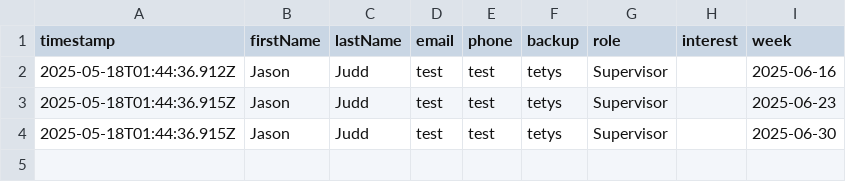
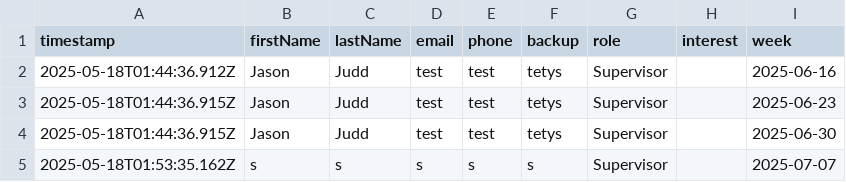
Before and after one commit to ipodpilot/ARC-shelter-standby-signup, a CSV file: signups.csv, drawn as a sheet.

```diff
--- a/signups.csv
+++ b/signups.csv
@@ -4 +4,2 @@ timestamp,firstName,lastName,email,phone,backup,role,interest,week
 2025-05-18T01:44:36.915Z,Jason,Judd,test,test,tetys,Supervisor,,2025-06-30
+2025-05-18T01:53:35.162Z,s,s,s,s,s,Supervisor,,2025-07-07
```
